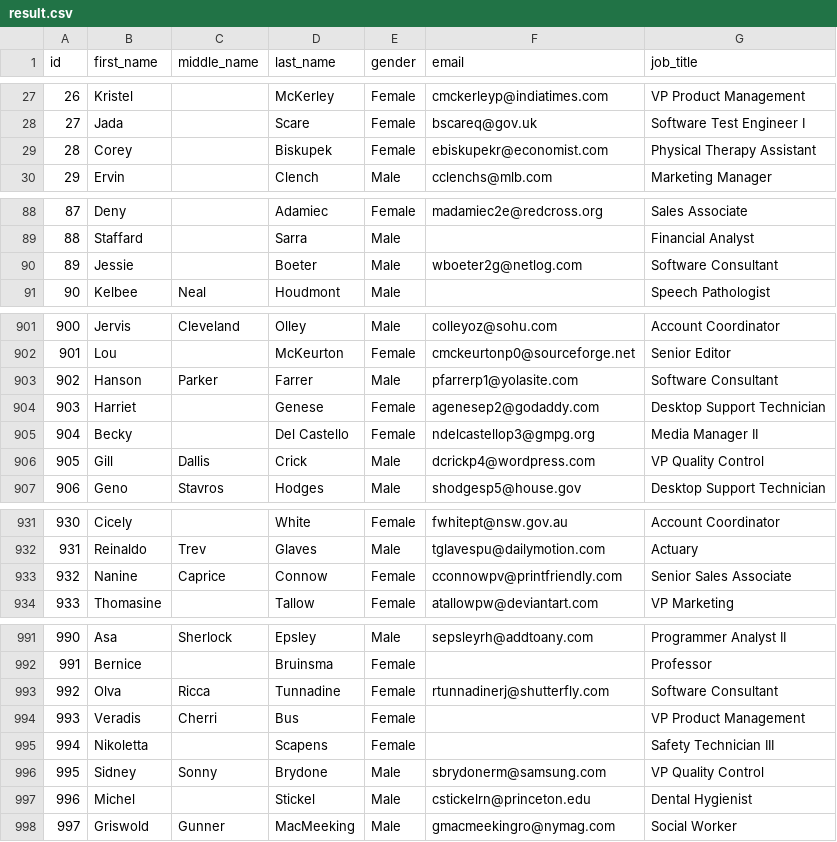
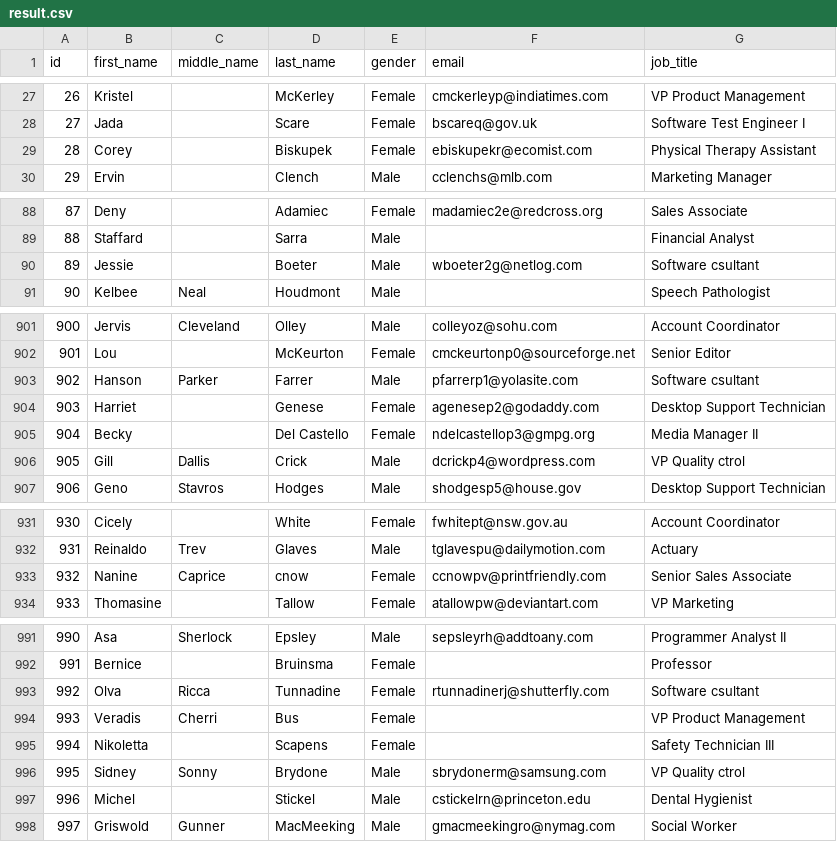
Before and after one commit to Elena722/Threading-Multithreading, a CSV file: result.csv, drawn as a sheet; only a part is shown, gaps mark what is left out; the diff covers the shown part only.

```diff
--- a/result.csv
+++ b/result.csv
@@ -28,3 +28,3 @@ id,first_name,middle_name,last_name,gender,email,job_title
 27,Jada,,Scare,Female,bscareq@gov.uk,Software Test Engineer I
-28,Corey,,Biskupek,Female,ebiskupekr@economist.com,Physical Therapy Assistant
+28,Corey,,Biskupek,Female,ebiskupekr@ecomist.com,Physical Therapy Assistant
 29,Ervin,,Clench,Male,cclenchs@mlb.com,Marketing Manager
@@ -89,3 +89,3 @@ id,first_name,middle_name,last_name,gender,email,job_title
 88,Staffard,,Sarra,Male,,Financial Analyst
-89,Jessie,,Boeter,Male,wboeter2g@netlog.com,Software Consultant
+89,Jessie,,Boeter,Male,wboeter2g@netlog.com,Software csultant
 90,Kelbee,Neal,Houdmont,Male,,Speech Pathologist
@@ -902,6 +902,6 @@ id,first_name,middle_name,last_name,gender,email,job_title
 901,Lou,,McKeurton,Female,cmckeurtonp0@sourceforge.net,Senior Editor
-902,Hanson,Parker,Farrer,Male,pfarrerp1@yolasite.com,Software Consultant
+902,Hanson,Parker,Farrer,Male,pfarrerp1@yolasite.com,Software csultant
 903,Harriet,,Genese,Female,agenesep2@godaddy.com,Desktop Support Technician
 904,Becky,,Del Castello,Female,ndelcastellop3@gmpg.org,Media Manager II
-905,Gill,Dallis,Crick,Male,dcrickp4@wordpress.com,VP Quality Control
+905,Gill,Dallis,Crick,Male,dcrickp4@wordpress.com,VP Quality ctrol
 906,Geno,Stavros,Hodges,Male,shodgesp5@house.gov,Desktop Support Technician
@@ -932,3 +932,3 @@ id,first_name,middle_name,last_name,gender,email,job_title
 931,Reinaldo,Trev,Glaves,Male,tglavespu@dailymotion.com,Actuary
-932,Nanine,Caprice,Connow,Female,cconnowpv@printfriendly.com,Senior Sales Associate
+932,Nanine,Caprice,cnow,Female,ccnowpv@printfriendly.com,Senior Sales Associate
 933,Thomasine,,Tallow,Female,atallowpw@deviantart.com,VP Marketing
@@ -992,6 +992,6 @@ id,first_name,middle_name,last_name,gender,email,job_title
 991,Bernice,,Bruinsma,Female,,Professor
-992,Olva,Ricca,Tunnadine,Female,rtunnadinerj@shutterfly.com,Software Consultant
+992,Olva,Ricca,Tunnadine,Female,rtunnadinerj@shutterfly.com,Software csultant
 993,Veradis,Cherri,Bus,Female,,VP Product Management
 994,Nikoletta,,Scapens,Female,,Safety Technician III
-995,Sidney,Sonny,Brydone,Male,sbrydonerm@samsung.com,VP Quality Control
+995,Sidney,Sonny,Brydone,Male,sbrydonerm@samsung.com,VP Quality ctrol
 996,Michel,,Stickel,Male,cstickelrn@princeton.edu,Dental Hygienist
```
Also changed, not shown: 33 edited cells elsewhere in this file, 7 other files.
